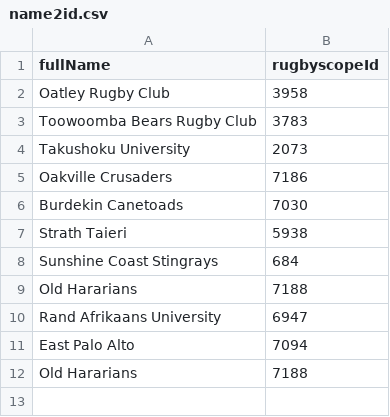
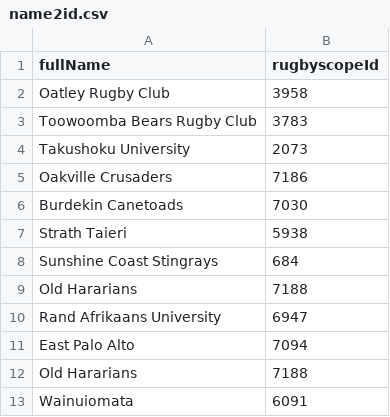
Before and after one commit to CompNet/RugbyScope, a CSV file: data/wikipedia/english/maps/name2id.csv, drawn as a sheet; the diff names each change by its address in the sheet, - before the commit and + after, or states it on an @@ line.

```diff
--- a/data/wikipedia/english/maps/name2id.csv
+++ b/data/wikipedia/english/maps/name2id.csv
+row 13: Wainuiomata | 6091
```
Also changed, not shown: data/wikipedia/english/maps/new_teams.csv, data/wikipedia/english/maps/url2url.csv, 3 other files.
